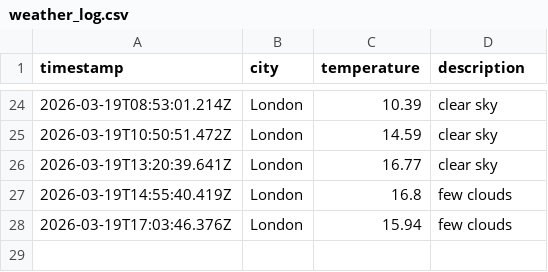
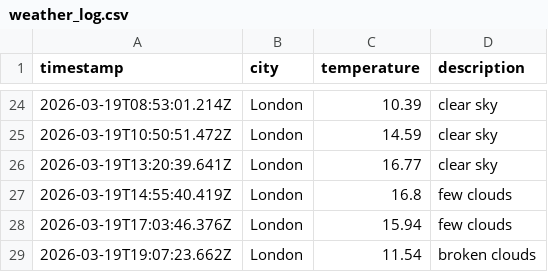
Before and after one commit to papaparadox/weatherAppJS, a CSV file: data/weather_log.csv, drawn as a sheet; only a part is shown, gaps mark what is left out; the diff names each change by its address in the sheet, - before the commit and + after, or states it on an @@ line.

```diff
--- a/data/weather_log.csv
+++ b/data/weather_log.csv
+row 29: 2026-03-19T19:07:23.662Z | London | 11.54 | broken clouds
```
Also changed, not shown: 1 other file.
